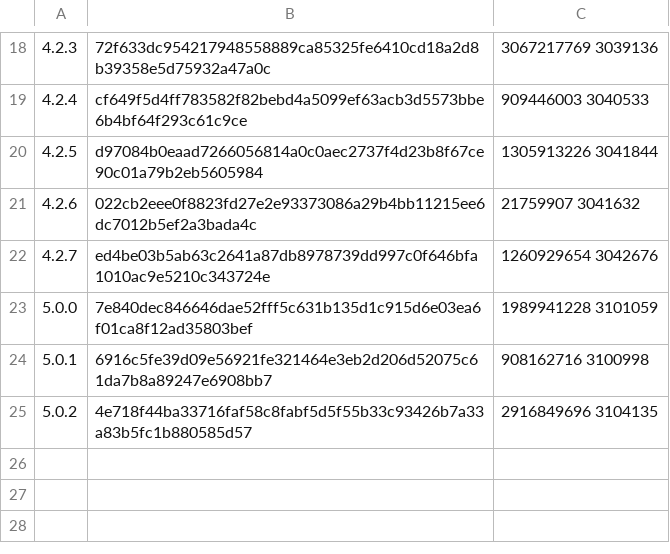
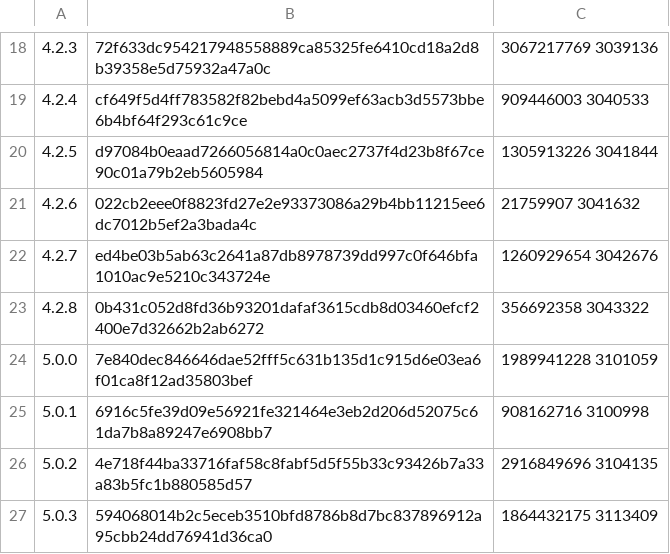
Before and after one commit to skonfig/__redmine, a TSV file: type/__ssrq_redmine/files/cksums.tsv, drawn as a sheet; only a part is shown, gaps mark what is left out.

Commit message:
[type/__ssrq_redmine] Add releases 4.2.8, 5.0.3

```diff
--- a/type/__ssrq_redmine/files/cksums.tsv
+++ b/type/__ssrq_redmine/files/cksums.tsv
@@ -22,2 +22,3 @@
 4.2.7	ed4be03b5ab63c2641a87db8978739dd997c0f646bfa1010ac9e5210c343724e	1260929654 3042676
+4.2.8	0b431c052d8fd36b93201dafaf3615cdb8d03460efcf2400e7d32662b2ab6272	356692358 3043322
 5.0.0	7e840dec846646dae52fff5c631b135d1c915d6e03ea6f01ca8f12ad35803bef	1989941228 3101059
@@ -25 +26,2 @@
 5.0.2	4e718f44ba33716faf58c8fabf5d5f55b33c93426b7a33a83b5fc1b880585d57	2916849696 3104135
+5.0.3	594068014b2c5eceb3510bfd8786b8d7bc837896912a95cbb24dd76941d36ca0	1864432175 3113409
```
